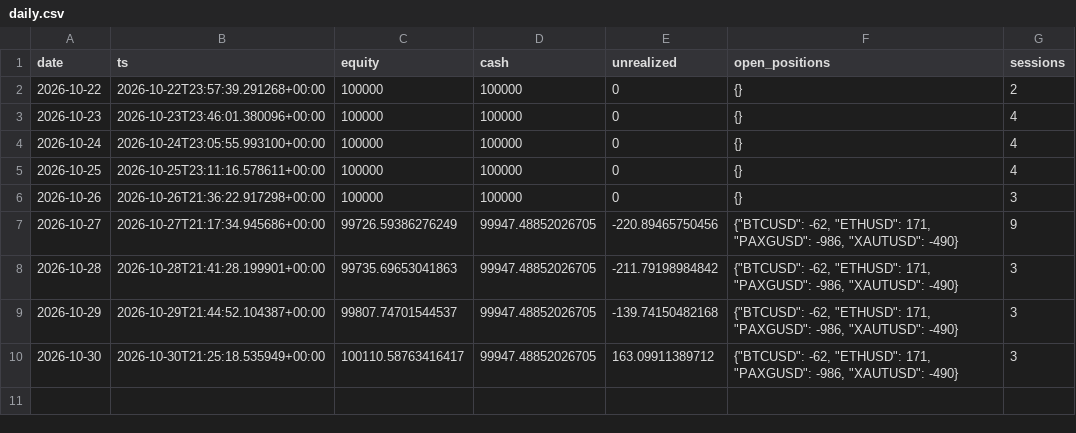
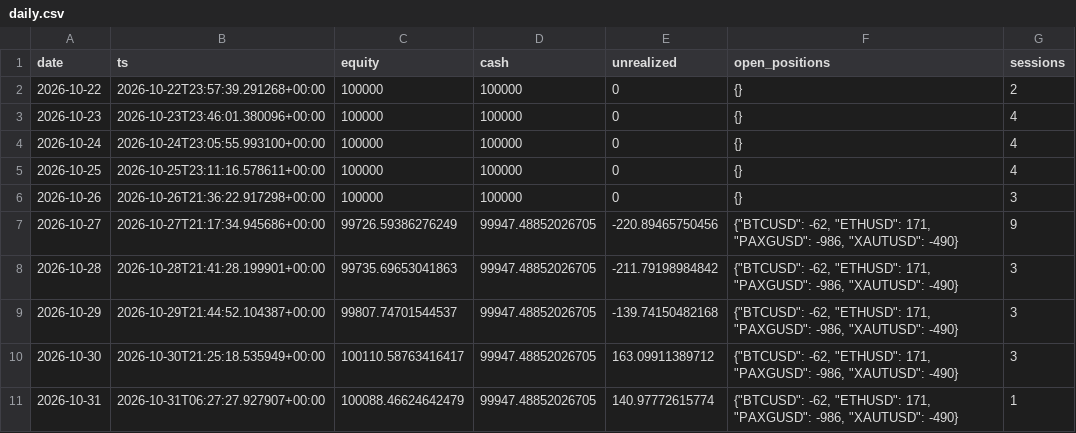
Before and after one commit to lcs2024016-arch/fund_manager, a CSV file: paper/all_in_one/daily.csv, drawn as a sheet.

```diff
--- a/paper/all_in_one/daily.csv
+++ b/paper/all_in_one/daily.csv
@@ -10 +10,2 @@ date,ts,equity,cash,unrealized,open_positions,sessions
 2026-10-30,2026-10-30T21:25:18.535949+00:00,100110.58763416417,99947.48852026705,163.09911389712,"{""BTCUSD"": -62, ""ETHUSD"": 171, ""PAXGUSD"": -986, ""XAUTUSD"": -490}",3
+2026-10-31,2026-10-31T06:27:27.927907+00:00,100088.46624642479,99947.48852026705,140.97772615774,"{""BTCUSD"": -62, ""ETHUSD"": 171, ""PAXGUSD"": -986, ""XAUTUSD"": -490}",1
```
Also changed, not shown: paper/all_in_one/intraday.csv, 4 other files.
